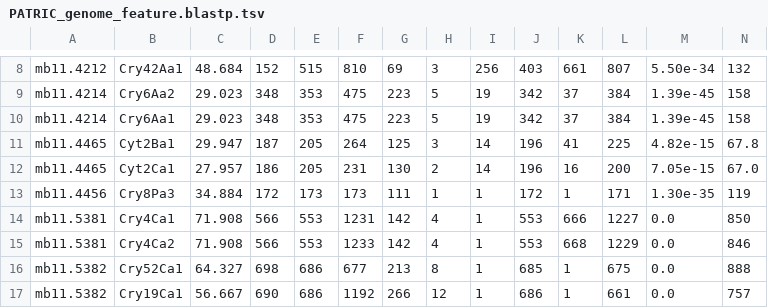
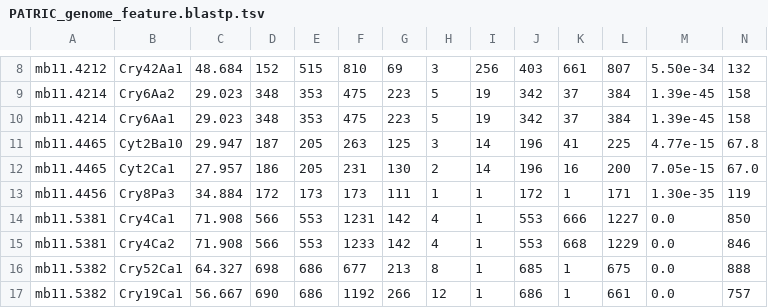
Before and after one commit to GunsalusPiano/bt_analysis, a TSV file: data/patric/mb11/PATRIC_genome_feature.blastp.tsv, drawn as a sheet; only a part is shown, gaps mark what is left out.

```diff
--- a/data/patric/mb11/PATRIC_genome_feature.blastp.tsv
+++ b/data/patric/mb11/PATRIC_genome_feature.blastp.tsv
@@ -10,3 +10,3 @@ mb11.4214	Cry6Aa2	29.023	348	353	475	223	5	19	342	37	384	1.39e-45	158
 mb11.4214	Cry6Aa1	29.023	348	353	475	223	5	19	342	37	384	1.39e-45	158
-mb11.4465	Cyt2Ba1	29.947	187	205	264	125	3	14	196	41	225	4.82e-15	67.8
+mb11.4465	Cyt2Ba10	29.947	187	205	263	125	3	14	196	41	225	4.77e-15	67.8
 mb11.4465	Cyt2Ca1	27.957	186	205	231	130	2	14	196	16	200	7.05e-15	67.0
```
Also changed, not shown: data/patric/my46/PATRIC_genome_feature.blastp.tsv, data/patric/s1/PATRIC_genome_feature.blastp.tsv, 19 other files.
